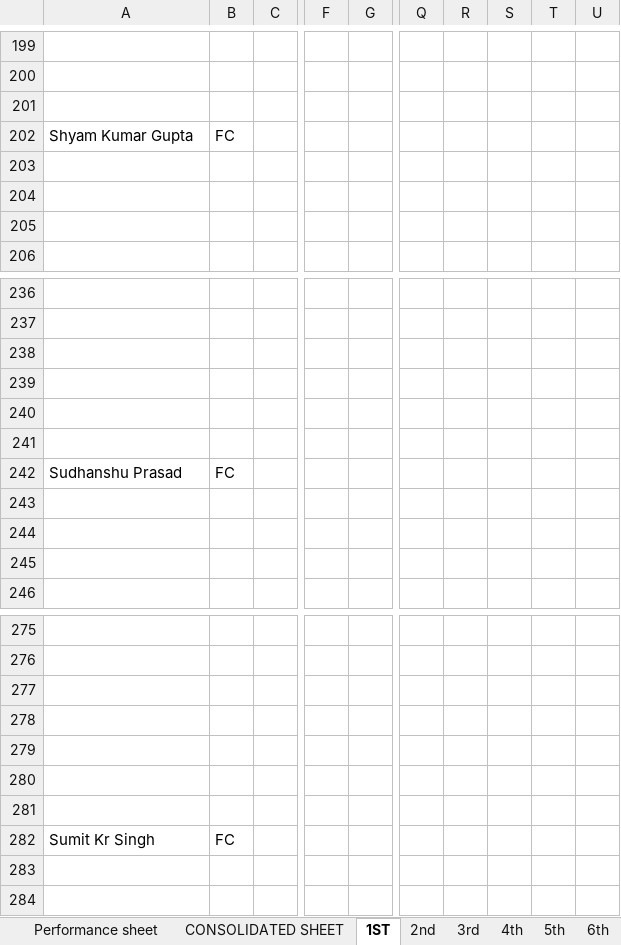
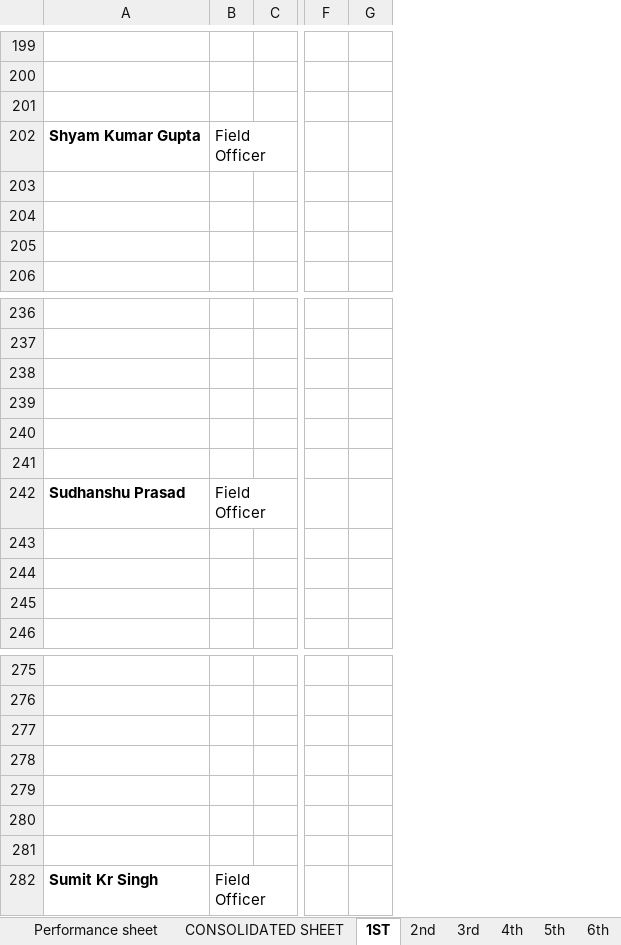
Before and after one commit to evilsaurav/dfy-mis-app, an Excel workbook: templates/template_Munger.xlsx, sheet 1ST, drawn as a sheet; only a part is shown, gaps mark what is left out; values as stored, in another font and other column widths than the file's, no borders; removed rows and columns are numbered as before the commit, all else as after; the diff covers the shown part only; the diff names each change by its address in the sheet, - before the commit and + after, or states it on an @@ line.

```diff
--- a/templates/template_Munger.xlsx (sheet 1ST)
+++ b/templates/template_Munger.xlsx (sheet 1ST)
-column B, row 202: FC; row 242: FC; row 282: FC
-column C, empty
+column B, row 202: Field Officer; row 242: Field Officer; row 282: Field Officer
+column C, empty
-column F, empty
-column G, empty
+column F, empty
+column G, empty
-column Q, empty
-column R, empty
-column S, empty
-column T, empty
-column U, empty
-A202 bold: off
+A202 bold: on
-A242 bold: off
+A242 bold: on
-A282 bold: off
+A282 bold: on
```
Also changed, not shown: cell formats elsewhere in this sheet, sheet CONSOLIDATED SHEET, sheet Performance sheet, sheet 2nd, sheet 3rd, sheet 4th, sheet 5th, 26 more sheets, templates/template_Aurangabad.xlsx, templates/template_Bhojpur.xlsx, 10 other files.
